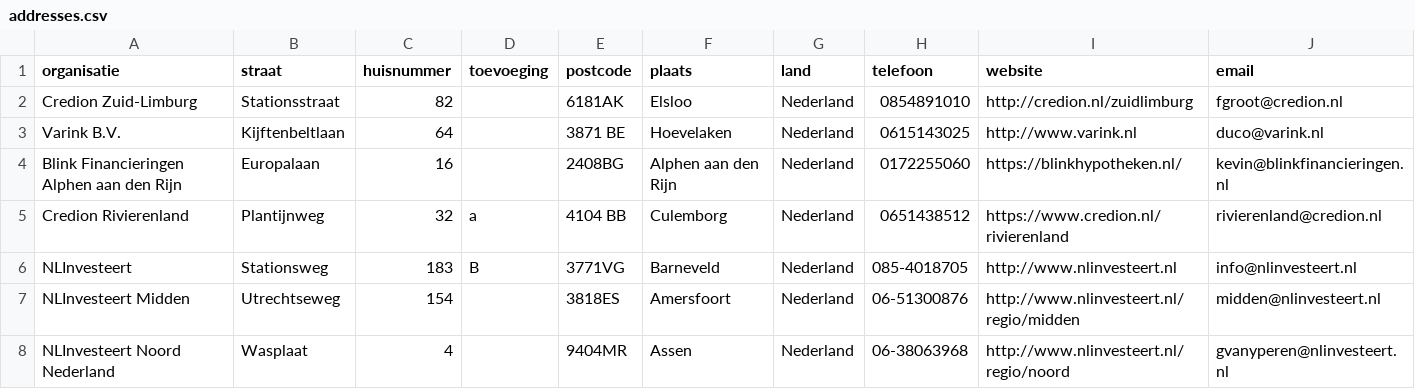
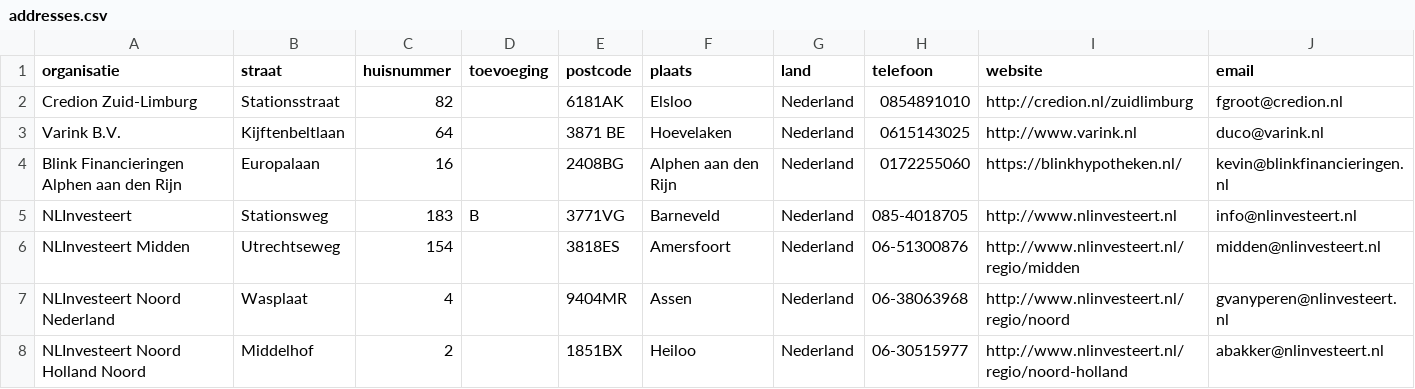
Before and after one commit to Stichting-MKB-Financiering/update-advisors, a CSV file: addresses.csv, drawn as a sheet; only a part is shown; the shorter side is filled out with more unchanged rows.

```diff
--- a/addresses.csv
+++ b/addresses.csv
@@ -4,3 +4,2 @@
 "Blink Financieringen Alphen aan den Rijn", "Europalaan", "16", , "2408BG", "Alphen aan den Rijn", "Nederland", "0172255060", "https://blinkhypotheken.nl/", "kevin@blinkfinancieringen.nl"
-"Credion Rivierenland", "Plantijnweg", "32", "a", "4104 BB", "Culemborg", "Nederland", "0651438512", "https://www.credion.nl/rivierenland", "rivierenland@credion.nl"
 "NLInvesteert", "Stationsweg", "183", "B", "3771VG", "Barneveld", "Nederland", "085-4018705", "http://www.nlinvesteert.nl", "info@nlinvesteert.nl"
```
Also changed, not shown: 1 other file.
